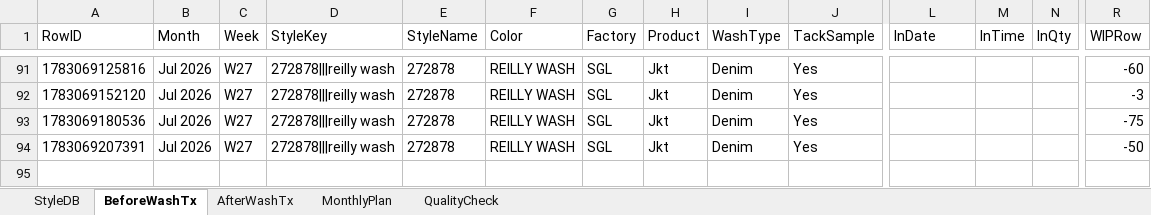
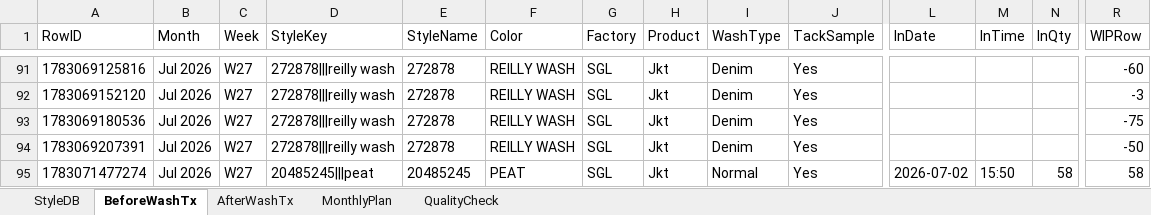
Before and after one commit to Ashen0923/finishing-tracker, an Excel workbook: finishing_data.xlsx, sheet BeforeWashTx, drawn as a sheet; only a part is shown, gaps mark what is left out; values as stored, in another font and other column widths than the file's, no borders; rows hold the shown columns only; the diff names each change by its address in the sheet, - before the commit and + after, or states it on an @@ line.

Commit message:
Update 2026-07-03T09:38:19.381Z

```diff
--- a/finishing_data.xlsx (sheet BeforeWashTx)
+++ b/finishing_data.xlsx (sheet BeforeWashTx)
+row 95: 1783071477274 | Jul 2026 | W27 | 20485245|||peat | 20485245 | PEAT | SGL | Jkt | Normal | Yes | 2026-07-02 | 15:50 | 58 | 58
```
